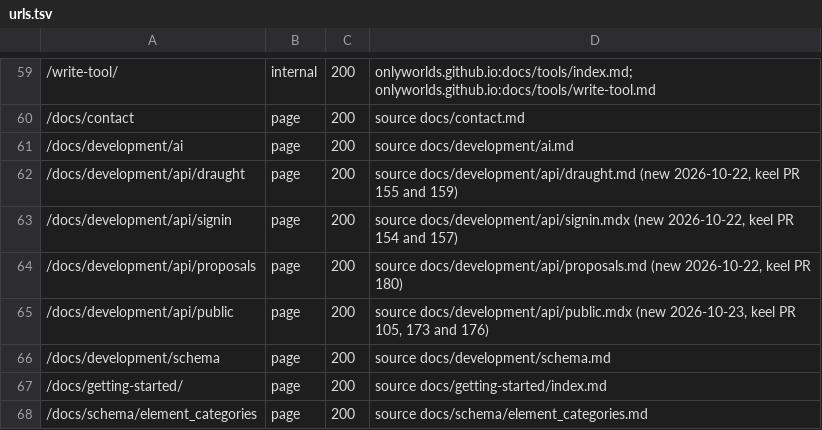
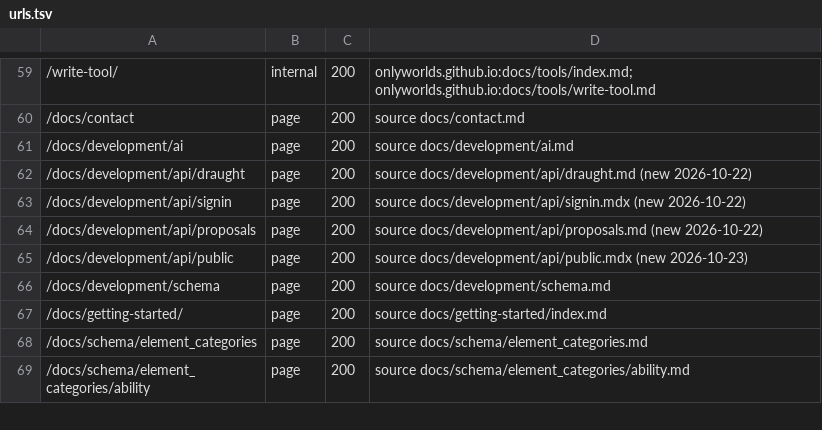
Before and after one commit to OnlyWorlds/onlyworlds.github.io, a TSV file: contract/urls.tsv, drawn as a sheet; only a part is shown, gaps mark what is left out; the shorter side is filled out with more unchanged rows.

```diff
--- a/contract/urls.tsv
+++ b/contract/urls.tsv
@@ -61,6 +61,6 @@
 /docs/development/ai	page	200	source docs/development/ai.md
-/docs/development/api/draught	page	200	source docs/development/api/draught.md (new 2026-10-22, keel PR 155 and 159)
-/docs/development/api/signin	page	200	source docs/development/api/signin.mdx (new 2026-10-22, keel PR 154 and 157)
-/docs/development/api/proposals	page	200	source docs/development/api/proposals.md (new 2026-10-22, keel PR 180)
-/docs/development/api/public	page	200	source docs/development/api/public.mdx (new 2026-10-23, keel PR 105, 173 and 176)
+/docs/development/api/draught	page	200	source docs/development/api/draught.md (new 2026-10-22)
+/docs/development/api/signin	page	200	source docs/development/api/signin.mdx (new 2026-10-22)
+/docs/development/api/proposals	page	200	source docs/development/api/proposals.md (new 2026-10-22)
+/docs/development/api/public	page	200	source docs/development/api/public.mdx (new 2026-10-23)
 /docs/development/schema	page	200	source docs/development/schema.md
```
Also changed, not shown: 5 other files.
